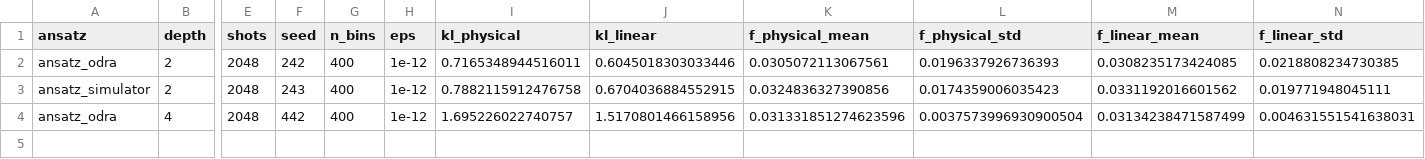
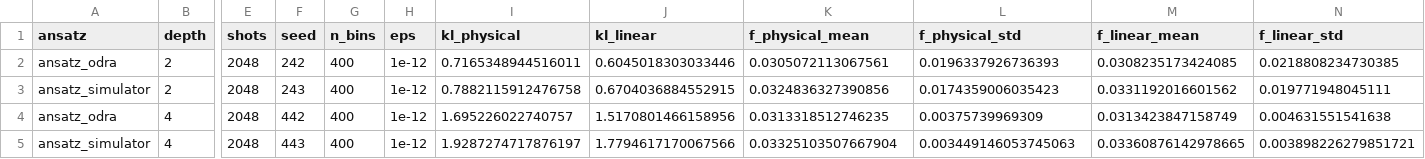
Before and after one commit to Kolo-Naukowe-Axion/QC1_Quantum_Banknote_Classifier_on_ODRA_5, a CSV file: evaluation_and_comparison/iqm_spark/iqm_kl_outputs/kl_hardware/iteration_2/iqm_kl_results.csv, drawn as a sheet; only a part is shown, gaps mark what is left out; rows hold the shown columns only; the diff names each change by its address in the sheet, - before the commit and + after, or states it on an @@ line.

```diff
--- a/evaluation_and_comparison/iqm_spark/iqm_kl_outputs/kl_hardware/iteration_2/iqm_kl_results.csv
+++ b/evaluation_and_comparison/iqm_spark/iqm_kl_outputs/kl_hardware/iteration_2/iqm_kl_results.csv
-K4 (f_physical_mean): 0.031331851274623596
+K4 (f_physical_mean): 0.0313318512746235
-L4 (f_physical_std): 0.0037573996930900504
+L4 (f_physical_std): 0.00375739969309
-M4 (f_linear_mean): 0.03134238471587499
+M4 (f_linear_mean): 0.0313423847158749
-N4 (f_linear_std): 0.004631551541638031
+N4 (f_linear_std): 0.004631551541638
+row 5: ansatz_simulator | 4 | 2048 | 443 | 400 | 1e-12 | 1.9287274717876197 | 1.7794617170067566 | 0.03325103507667904 | 0.003449146053745063 | 0.03360876142978665 | 0.003898226279851721
```
Also changed, not shown: evaluation_and_comparison/iqm_spark/iqm_kl_outputs/kl_hardware/iteration_1/iqm_kl_fidelities.csv, evaluation_and_comparison/iqm_spark/iqm_kl_outputs/kl_hardware/iteration_2/iqm_kl_fidelities.csv, 5 other files.
